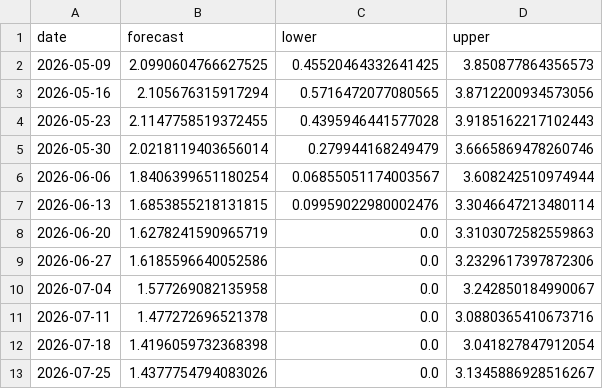
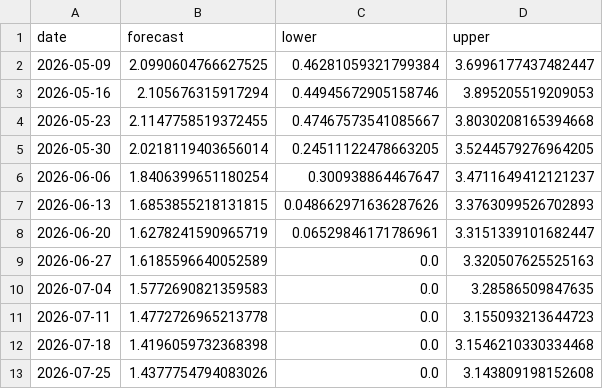
Before and after one commit to skerk001/flu-forecast, a CSV file: outputs/forecasts/prophet_forecast.csv, drawn as a sheet.

```diff
--- a/outputs/forecasts/prophet_forecast.csv
+++ b/outputs/forecasts/prophet_forecast.csv
@@ -1,13 +1,13 @@
 date,forecast,lower,upper
-2026-05-09,2.0990604766627525,0.45520464332641425,3.850877864356573
-2026-05-16,2.105676315917294,0.5716472077080565,3.8712200934573056
-2026-05-23,2.1147758519372455,0.4395946441577028,3.9185162217102443
-2026-05-30,2.0218119403656014,0.279944168249479,3.6665869478260746
-2026-06-06,1.8406399651180254,0.06855051174003567,3.608242510974944
-2026-06-13,1.6853855218131815,0.09959022980002476,3.3046647213480114
-2026-06-20,1.6278241590965719,0.0,3.3103072582559863
-2026-06-27,1.6185596640052586,0.0,3.2329617397872306
-2026-07-04,1.577269082135958,0.0,3.242850184990067
-2026-07-11,1.477272696521378,0.0,3.0880365410673716
-2026-07-18,1.4196059732368398,0.0,3.041827847912054
-2026-07-25,1.4377754794083026,0.0,3.1345886928516267
+2026-05-09,2.0990604766627525,0.46281059321799384,3.6996177437482447
+2026-05-16,2.105676315917294,0.44945672905158746,3.895205519209053
+2026-05-23,2.1147758519372455,0.47467573541085667,3.8030208165394668
+2026-05-30,2.0218119403656014,0.24511122478663205,3.5244579276964205
+2026-06-06,1.8406399651180254,0.300938864467647,3.4711649412121237
+2026-06-13,1.6853855218131815,0.048662971636287626,3.3763099526702893
+2026-06-20,1.6278241590965719,0.06529846171786961,3.3151339101682447
+2026-06-27,1.6185596640052589,0.0,3.320507625525163
+2026-07-04,1.5772690821359583,0.0,3.28586509847635
+2026-07-11,1.4772726965213778,0.0,3.155093213644723
+2026-07-18,1.4196059732368398,0.0,3.1546210330334468
+2026-07-25,1.4377754794083026,0.0,3.143809198152608
```
Also changed, not shown: 4 other files.
